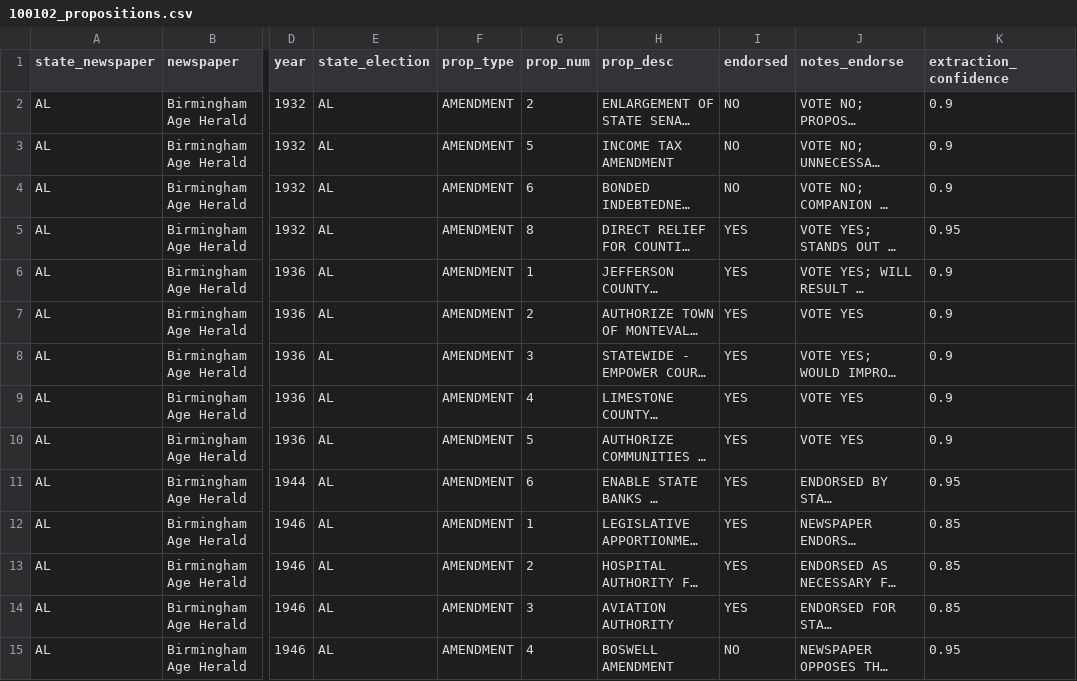
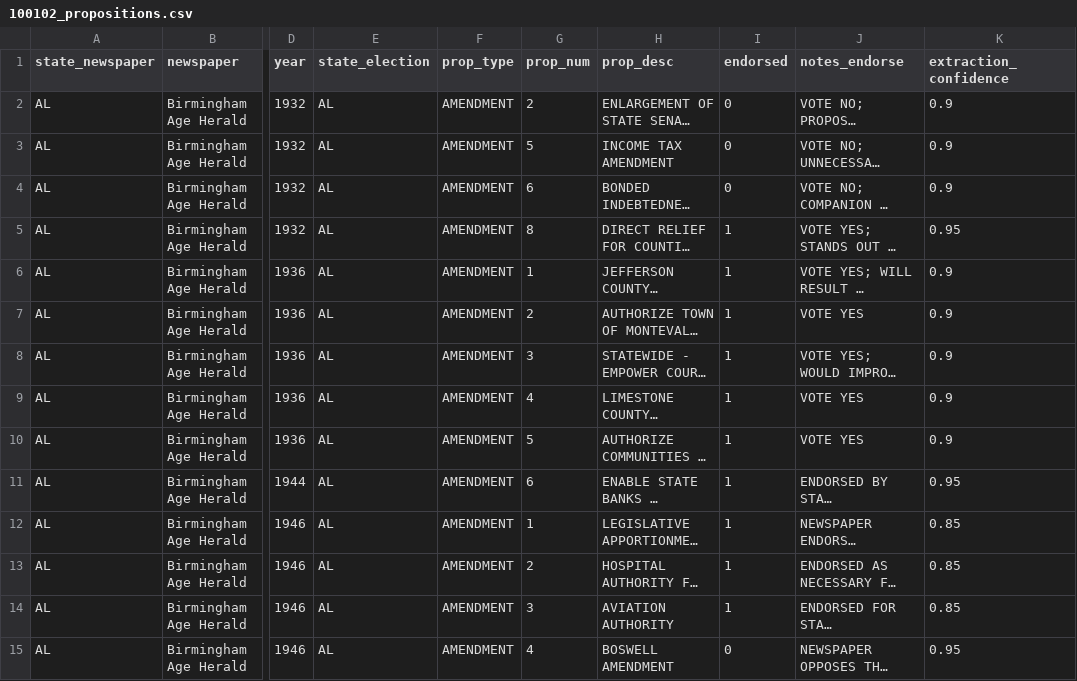
Before and after one commit to kevin-deluca-polisci/newspaper_endorsements, a CSV file: Endorsement Archive/Alabama/Birmingham Age Herald/100102_propositions.csv, drawn as a sheet; only a part is shown, gaps mark what is left out; long unchanged cells end in …; the diff covers the shown part only; the diff names each change by its address in the sheet, - before the commit and + after, or states it on an @@ line.

```diff
--- a/Endorsement Archive/Alabama/Birmingham Age Herald/100102_propositions.csv
+++ b/Endorsement Archive/Alabama/Birmingham Age Herald/100102_propositions.csv
-I2:I4 (endorsed): NO
+I2:I4 (endorsed): 0
-I5:I14 (endorsed): YES
+I5:I14 (endorsed): 1
-I15 (endorsed): NO
+I15 (endorsed): 0
```
Also changed, not shown: 10 added rows and 16 edited cells elsewhere in this file, Endorsement Archive/Alabama/Birmingham Age Herald/100102_candidates.csv, Endorsement Archive/Alabama/Birmingham News/100101_propositions.csv, 14 other files.
